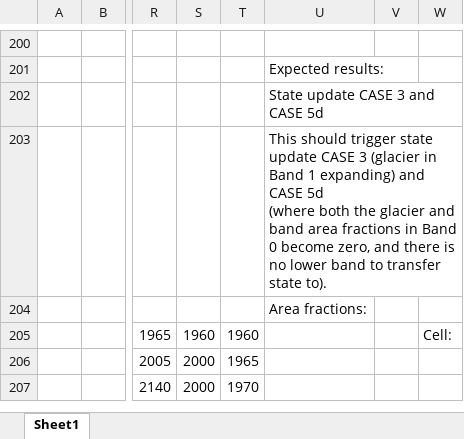
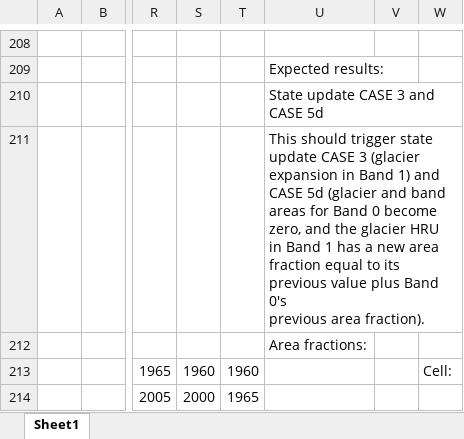
Before and after one commit to pacificclimate/hydro-conductor, an Excel workbook: doc/VIC-RGM Conductor TestsAreaFracUpdate test descriptions.xlsx, sheet Sheet1, drawn as a sheet; only a part is shown, gaps mark what is left out; the shorter side is filled out with more unchanged rows; values as stored, in another font and other column widths than the file's, no cell formats; addresses are those after the commit; ↵ is a line break in a cell; the diff covers the shown part only; the diff names each change by its address in the sheet, - before the commit and + after, or states it on an @@ line.

Commit message:
Adds test test_glacier_concealing_entire_multi_hru_band, a triggering a cascading set of calls to update_hru_state(), including one pertaining to state update CASE 5d.

```diff
--- a/doc/VIC-RGM Conductor TestsAreaFracUpdate test descriptions.xlsx (sheet Sheet1)
+++ b/doc/VIC-RGM Conductor TestsAreaFracUpdate test descriptions.xlsx (sheet Sheet1)
-U211: …3 (glacier in Band 1 expanding) and CASE 5d ↵ (where both the glacier and band area fractions in Band 0 become zero, and there is ↵ no lower band to transfer state to).
+U211: …3 (glacier expansion in Band 1) and ↵ CASE 5d (glacier and band areas for Band 0 become zero, and the glacier HRU ↵ in Band 1 has a new area fraction equal to its previous value plus Band 0's ↵ previous area fraction).
```
Also changed, not shown: 32 added rows, 9 removed rows and 23 edited cells elsewhere in this sheet, cell formats, formulas that keep their value, 1 other file.
